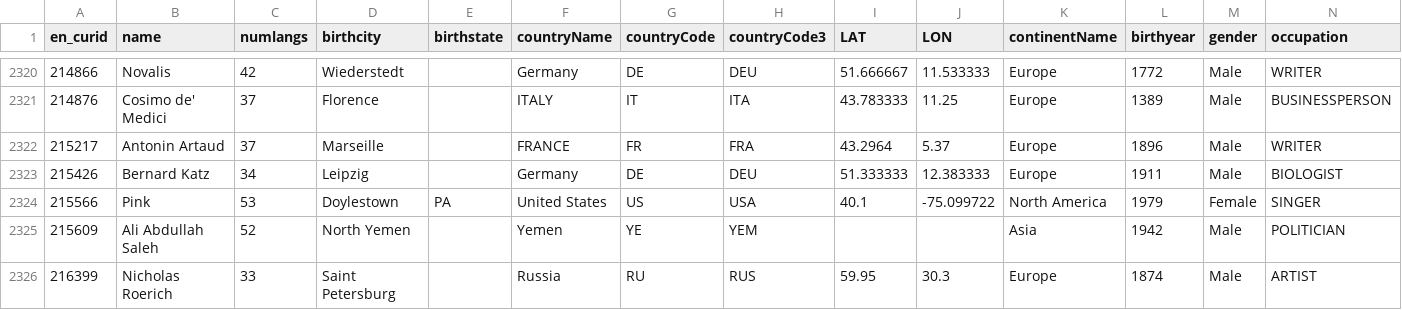
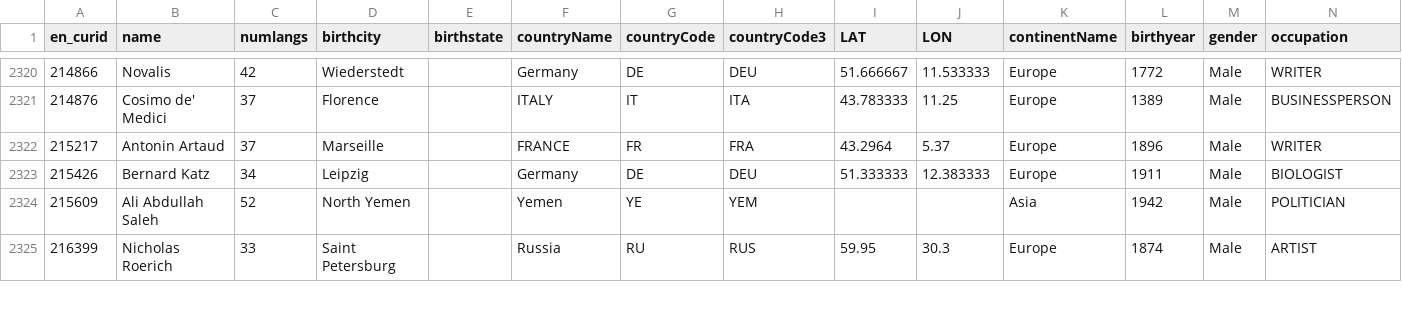
Before and after one commit to illBeRoy/tldr-of-the-world-server, a CSV file: assets/pantheon_final.csv, drawn as a sheet; only a part is shown, gaps mark what is left out; rows hold the shown columns only; the diff names each change by its address in the sheet, - before the commit and + after, or states it on an @@ line.

Commit message:
1. middleware now called upon whole app on attachment 2. feed creation endpoint now returns both selected group of people and the seed 3. removed "pink" from pantheon csv and sqlite 4. remade graph

```diff
--- a/assets/pantheon_final.csv
+++ b/assets/pantheon_final.csv
-row 2324: 215566 | Pink | 53 | Doylestown | PA | United States | US | USA | 40.1 | -75.099722 | North America | 1979 | Female | SINGER
```
Also changed, not shown: 5 other files.
